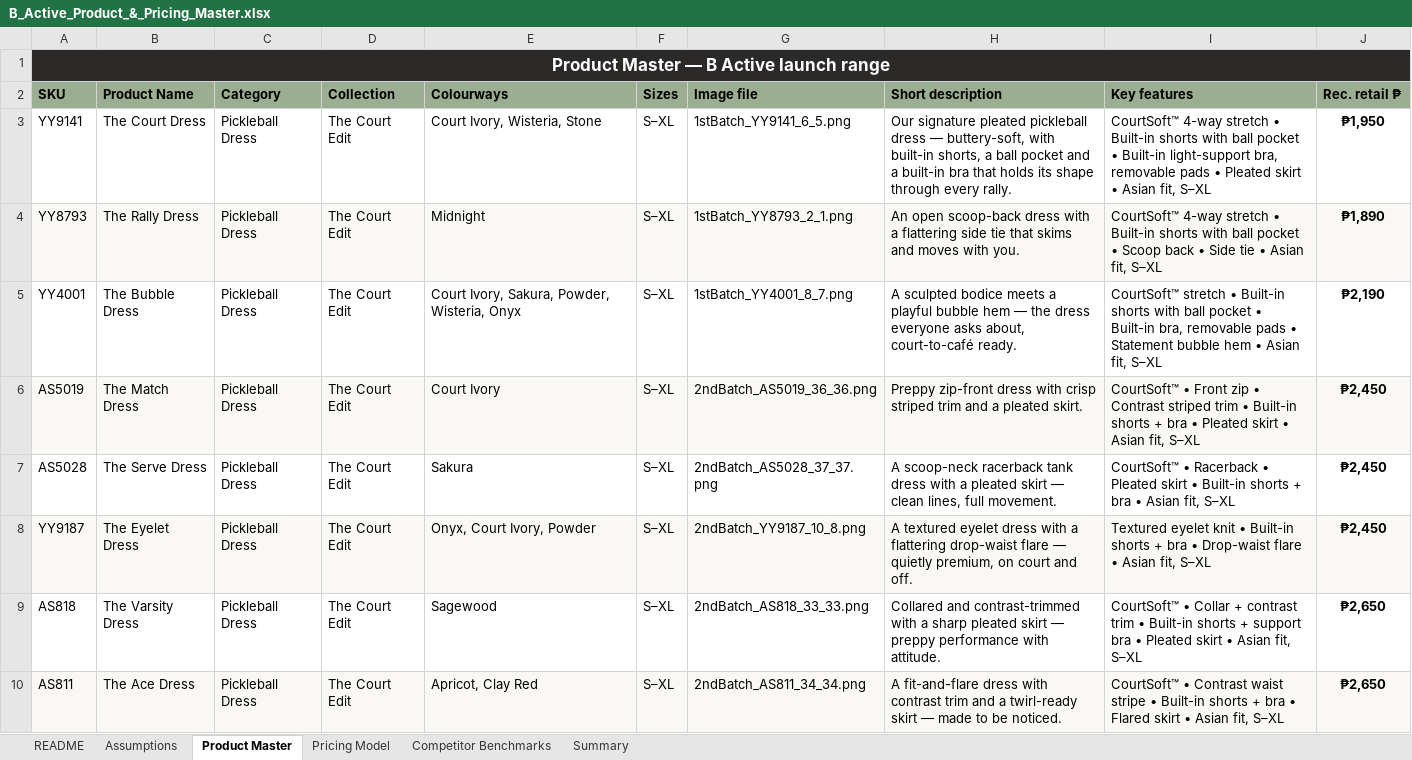
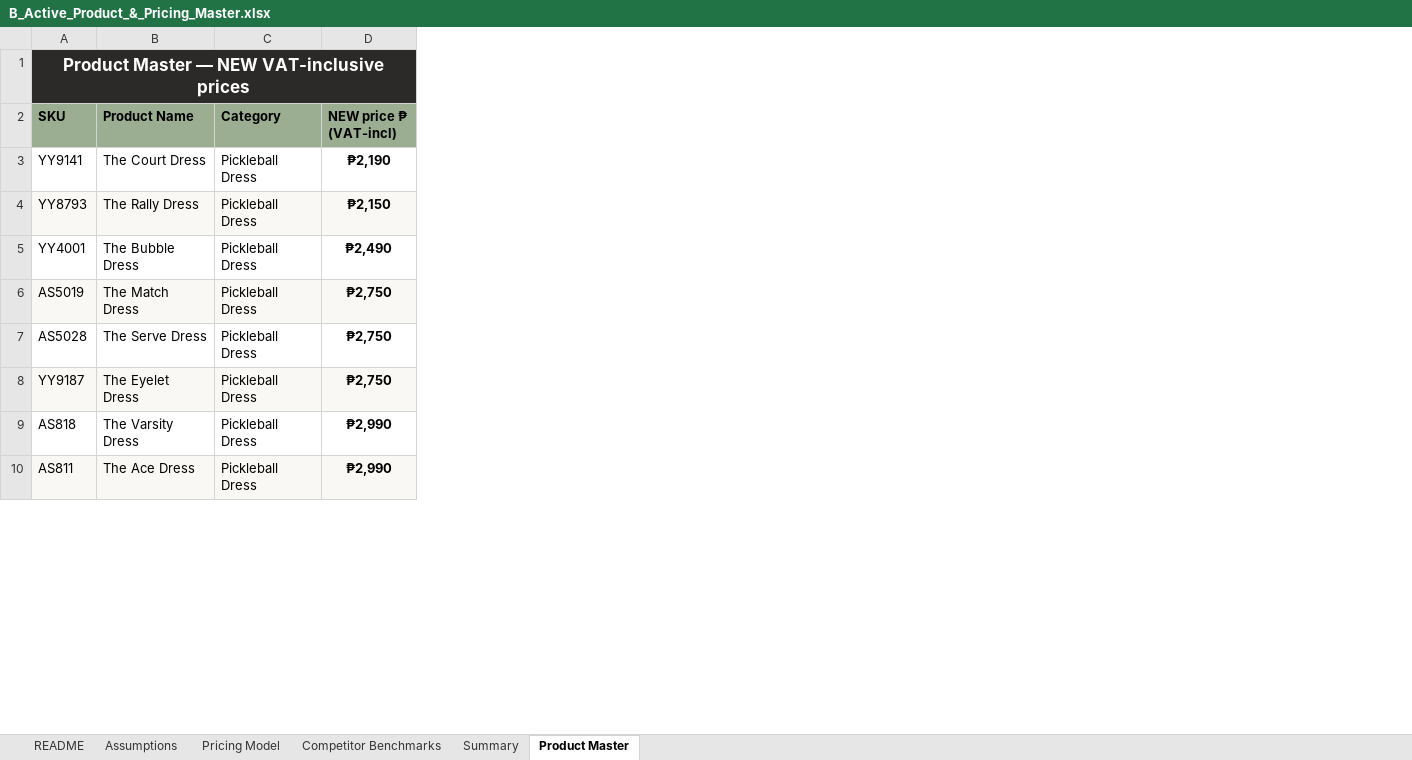
Before and after one commit to john8barry/bactiveph_com, an Excel workbook: Buildout_Resources/B_Active_Product_&_Pricing_Master.xlsx, sheet Product Master, drawn as a sheet; only a part is shown; values as stored, in another font and other column widths than the file's, no borders; removed rows and columns are numbered as before the commit, all else as after; the diff names each change by its address in the sheet, - before the commit and + after, or states it on an @@ line.

```diff
--- a/Buildout_Resources/B_Active_Product_&_Pricing_Master.xlsx (sheet Product Master)
+++ b/Buildout_Resources/B_Active_Product_&_Pricing_Master.xlsx (sheet Product Master)
@@ sheet tab order changed: README | Assumptions | Pricing Model | Competitor Benchmarks | Summary | Product Master @@
-column D (Collection), rows 3-10: all The Court Edit
-column E (Colourways), rows 3-10: Court Ivory, Wisteria, Stone | Midnight | Court Ivory, Sakura, Powder, Wisteria, Onyx | Court Ivory | Sakura | Onyx, Court Ivory, Powder | Sagewood | Apricot, Clay Red
-column F (Sizes), rows 3-10: all S–XL
-column G (Image file), rows 3-10: 1stBatch_YY9141_6_5.png | 1stBatch_YY8793_2_1.png | 1stBatch_YY4001_8_7.png | 2ndBatch_AS5019_36_36.png | 2ndBatch_AS5028_37_37.png | 2ndBatch_YY9187_10_8.png | 2ndBatch_AS818_33_33.png | 2ndBatch_AS811_34_34.png
-column H (Short description), rows 3-10: Our signature pleated pickleball dress — buttery-soft, with built-in shorts, a ball pocket and a built-in bra that holds its shape through every rally. | An open scoop-back dress with a flattering side tie that skims and moves with you. | A sculpted bodice meets a playful bubble hem — the dress everyone asks about, court-to-café ready. | Preppy zip-front dress with crisp striped trim and a pleated skirt. | A scoop-neck racerback tank dress with a pleated skirt — clean lines, full movement. | A textured eyelet dress with a flattering drop-waist flare — quietly premium, on court and off. | Collared and contrast-trimmed with a sharp pleated skirt — preppy performance with attitude. | A fit-and-flare dress with contrast trim and a twirl-ready skirt — made to be noticed.
-column I (Key features), rows 3-10: CourtSoft™ 4-way stretch • Built-in shorts with ball pocket • Built-in light-support bra, removable pads • Pleated skirt • Asian fit, S–XL | CourtSoft™ 4-way stretch • Built-in shorts with ball pocket • Scoop back • Side tie • Asian fit, S–XL | CourtSoft™ stretch • Built-in shorts with ball pocket • Built-in bra, removable pads • Statement bubble hem • Asian fit, S–XL | CourtSoft™ • Front zip • Contrast striped trim • Built-in shorts + bra • Pleated skirt • Asian fit, S–XL | CourtSoft™ • Racerback • Pleated skirt • Built-in shorts + bra • Asian fit, S–XL | Textured eyelet knit • Built-in shorts + bra • Drop-waist flare • Asian fit, S–XL | CourtSoft™ • Collar + contrast trim • Built-in shorts + support bra • Pleated skirt • Asian fit, S–XL | CourtSoft™ • Contrast waist stripe • Built-in shorts + bra • Flared skirt • Asian fit, S–XL
-column J (Rec. retail ₱), rows 3-10: ₱1,950 | ₱1,890 | ₱2,190 | ₱2,450 | ₱2,450 | ₱2,450 | ₱2,650 | ₱2,650
+column D (NEW price ₱ (VAT-incl)), rows 3-10: ₱2,190 | ₱2,150 | ₱2,490 | ₱2,750 | ₱2,750 | ₱2,750 | ₱2,990 | ₱2,990
-A1 (SKU): Product Master — B Active launch range
+A1 (SKU): Product Master — NEW VAT-inclusive prices
```
Also changed, not shown: sheet Pricing Model, sheet Summary, sheet Assumptions, sheet README, sheet Competitor Benchmarks, formulas that keep their value, 30 other files.
